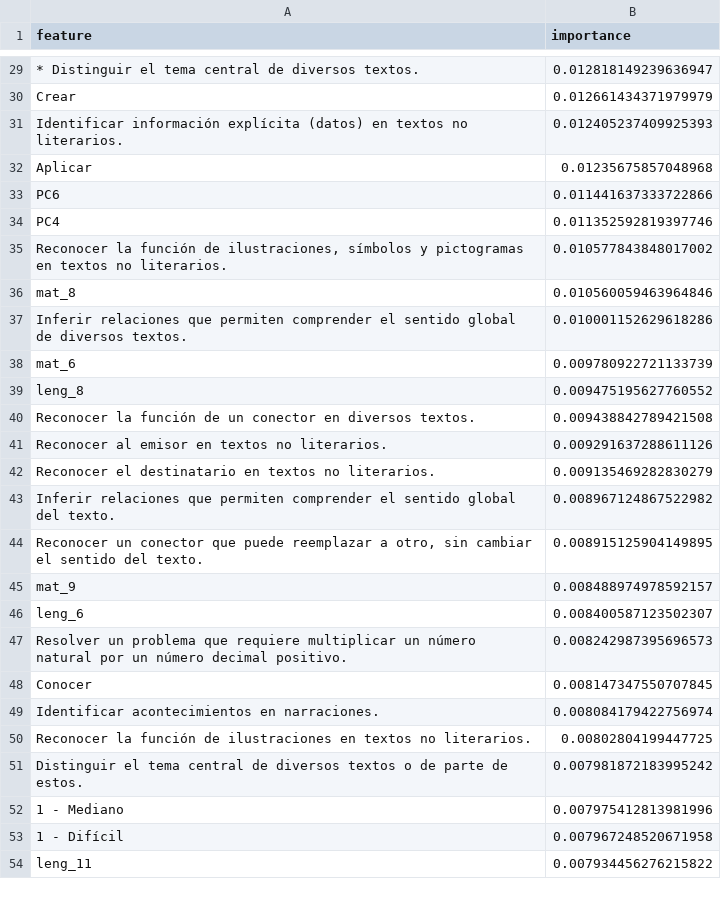
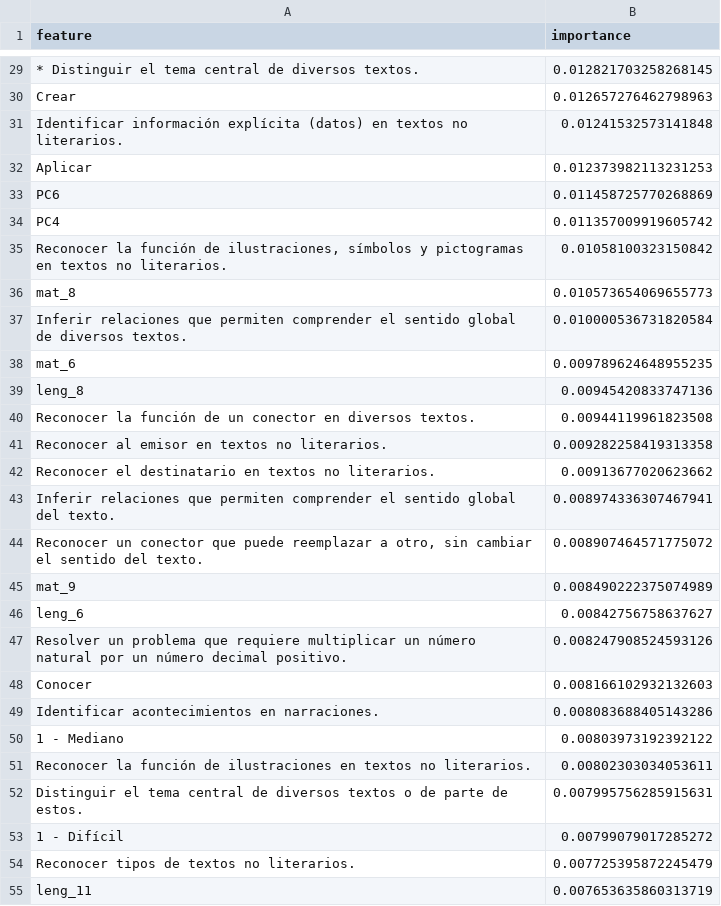
Before and after one commit to FranCaprile/sistema_paes_enterprise, a CSV file: reports/feature_importance/stacking_allvars_ciencias_importance.csv, drawn as a sheet; only a part is shown, gaps mark what is left out; removed rows and columns are numbered as before the commit, all else as after; the diff covers the shown part only; the diff names each change by its address in the sheet, - before the commit and + after, or states it on an @@ line.

```diff
--- a/reports/feature_importance/stacking_allvars_ciencias_importance.csv
+++ b/reports/feature_importance/stacking_allvars_ciencias_importance.csv
-B29 (importance): 0.012818149239636947
+B29 (importance): 0.012821703258268145
-B30 (importance): 0.012661434371979979
+B30 (importance): 0.012657276462798963
-B31 (importance): 0.012405237409925393
+B31 (importance): 0.01241532573141848
-B32 (importance): 0.01235675857048968
+B32 (importance): 0.012373982113231253
-B33 (importance): 0.011441637333722866
+B33 (importance): 0.011458725770268869
-B34 (importance): 0.011352592819397746
+B34 (importance): 0.011357009919605742
-B35 (importance): 0.010577843848017002
+B35 (importance): 0.01058100323150842
-B36 (importance): 0.010560059463964846
+B36 (importance): 0.010573654069655773
-B37 (importance): 0.010001152629618286
+B37 (importance): 0.010000536731820584
-B38 (importance): 0.009780922721133739
+B38 (importance): 0.009789624648955235
-B39 (importance): 0.009475195627760552
+B39 (importance): 0.00945420833747136
-B40 (importance): 0.009438842789421508
+B40 (importance): 0.00944119961823508
-B41 (importance): 0.009291637288611126
+B41 (importance): 0.009282258419313358
-B42 (importance): 0.009135469282830279
+B42 (importance): 0.00913677020623662
-B43 (importance): 0.008967124867522982
+B43 (importance): 0.008974336307467941
-B44 (importance): 0.008915125904149895
+B44 (importance): 0.008907464571775072
-B45 (importance): 0.008488974978592157
+B45 (importance): 0.008490222375074989
-B46 (importance): 0.008400587123502307
+B46 (importance): 0.00842756758637627
-B47 (importance): 0.008242987395696573
+B47 (importance): 0.008247908524593126
-B48 (importance): 0.008147347550707845
+B48 (importance): 0.008166102932132603
-B49 (importance): 0.008084179422756974
+B49 (importance): 0.008083688405143286
+row 50: 1 - Mediano | 0.00803973192392122
-B51 (importance): 0.00802804199447725
+B51 (importance): 0.00802303034053611
-B52 (importance): 0.007981872183995242
+B52 (importance): 0.007995756285915631
-row 52: 1 - Mediano | 0.007975412813981996
-B53 (importance): 0.007967248520671958
+B53 (importance): 0.00799079017285272
+row 54: Reconocer tipos de textos no literarios. | 0.007725395872245479
-B55 (importance): 0.007934456276215822
+B55 (importance): 0.007653635860313719
```
Also changed, not shown: 2 added rows, 3 removed rows, 10 moved rows and 70 edited cells elsewhere in this file, reports/feature_importance/stacking_allvars_c_lectora_importance.csv, reports/metrics.csv, 39 other files.
